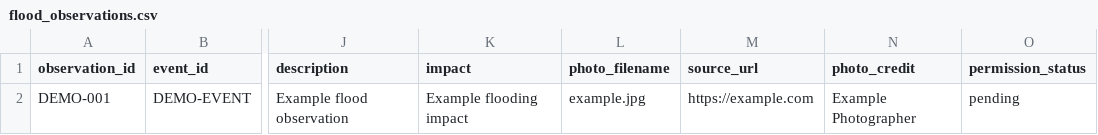
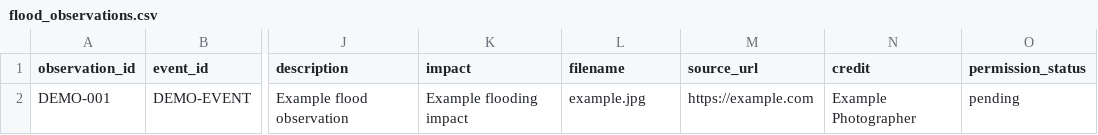
Before and after one commit to rslezas/S4W-Data-Cleaner, a CSV file: flood_repository/flood_repository_2/data/flood_observations.csv, drawn as a sheet; only a part is shown, gaps mark what is left out; the diff names each change by its address in the sheet, - before the commit and + after, or states it on an @@ line.

```diff
--- a/flood_repository/flood_repository_2/data/flood_observations.csv
+++ b/flood_repository/flood_repository_2/data/flood_observations.csv
-L1: photo_filename
+L1: filename
-N1: photo_credit
+N1: credit
```
Also changed, not shown: 1 other file.
